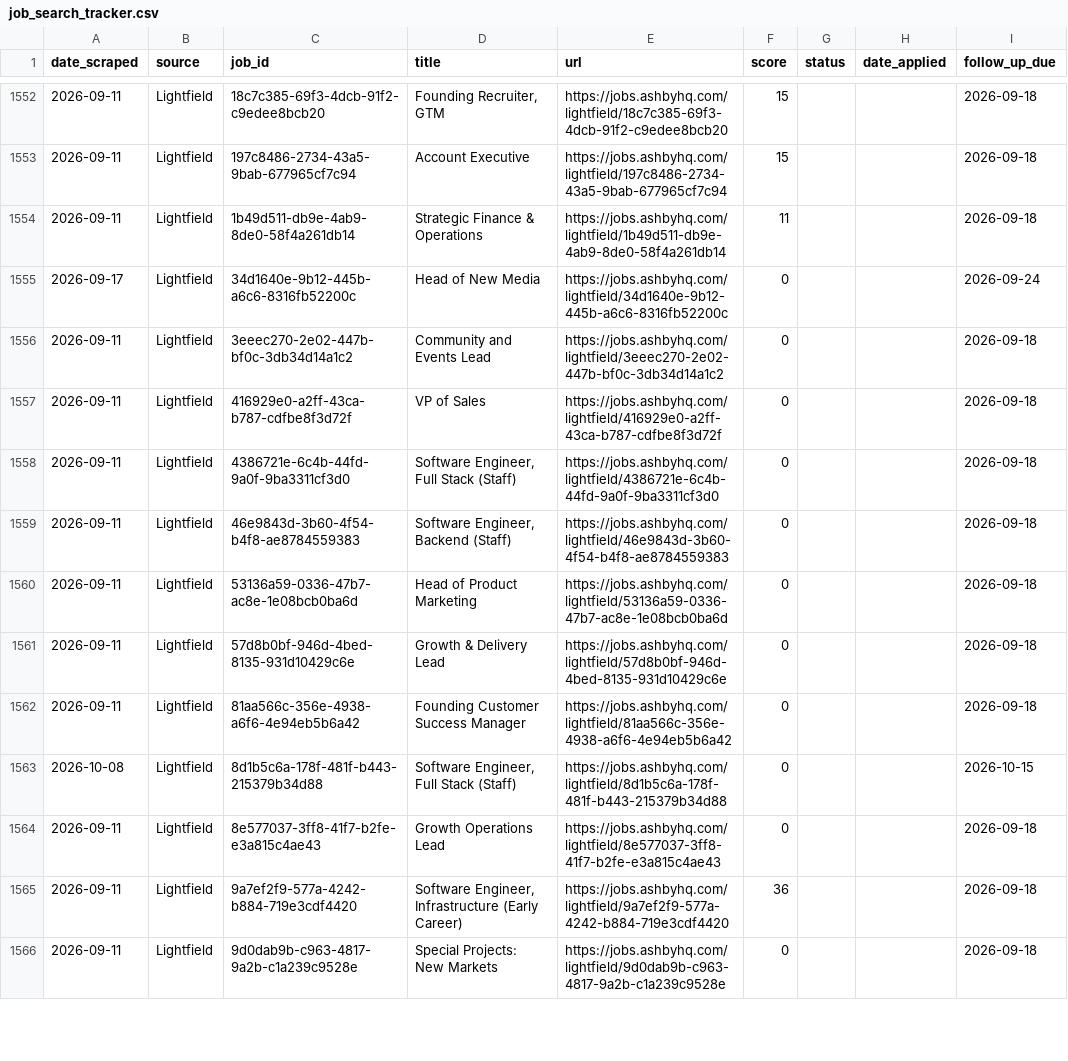
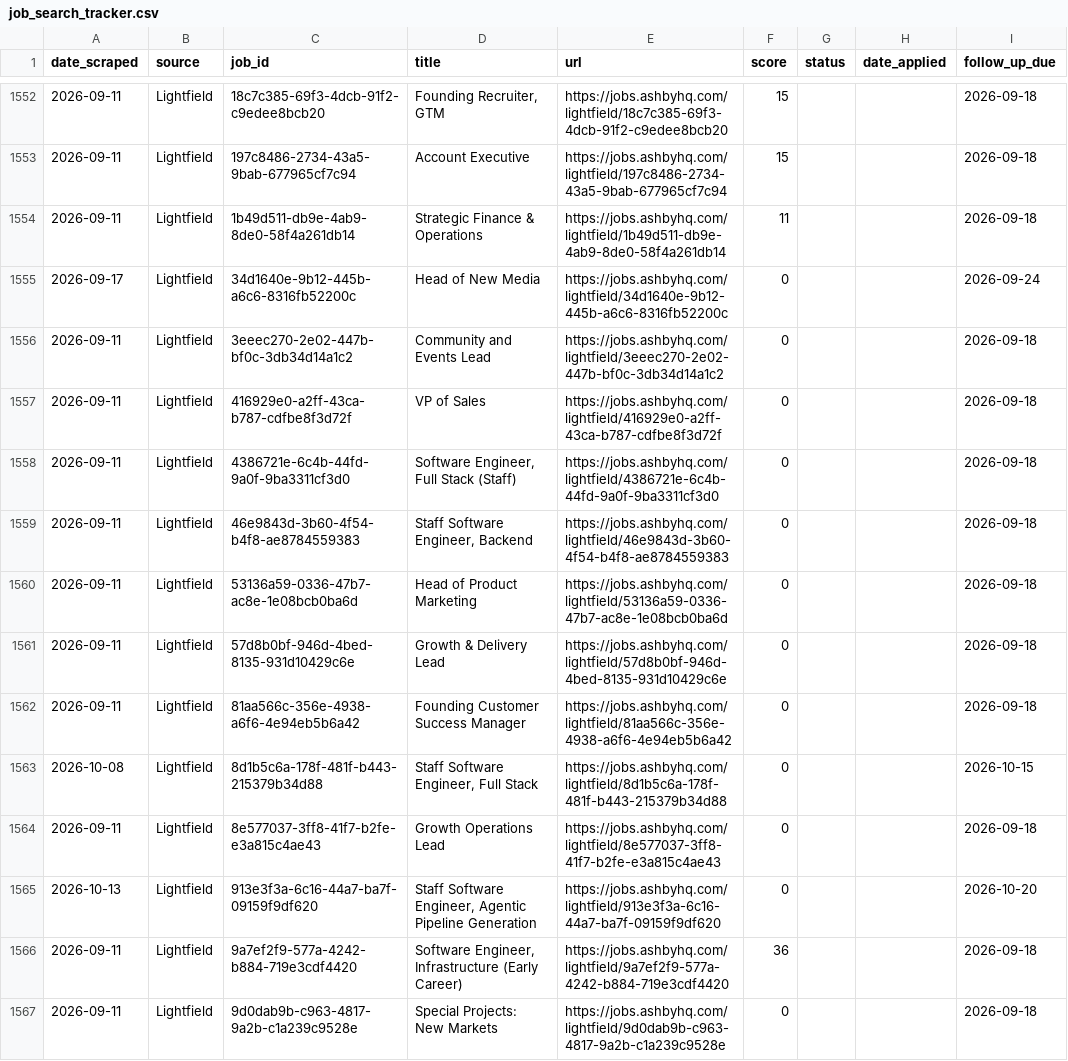
Before and after one commit to niiadjei7/job_monitor, a CSV file: job_search_tracker.csv, drawn as a sheet; only a part is shown, gaps mark what is left out; the diff covers the shown part only.

```diff
--- a/job_search_tracker.csv
+++ b/job_search_tracker.csv
@@ -1558,3 +1558,3 @@ date_scraped,source,job_id,title,url,score,status,date_applied,follow_up_due
 2026-09-11,Lightfield,4386721e-6c4b-44fd-9a0f-9ba3311cf3d0,"Software Engineer, Full Stack (Staff)",https://jobs.ashbyhq.com/lightfield/4386721e-6c4b-44fd-9a0f-9ba3311cf3d0,0,,,2026-09-18
-2026-09-11,Lightfield,46e9843d-3b60-4f54-b4f8-ae8784559383,"Software Engineer, Backend (Staff)",https://jobs.ashbyhq.com/lightfield/46e9843d-3b60-4f54-b4f8-ae8784559383,0,,,2026-09-18
+2026-09-11,Lightfield,46e9843d-3b60-4f54-b4f8-ae8784559383,"Staff Software Engineer, Backend",https://jobs.ashbyhq.com/lightfield/46e9843d-3b60-4f54-b4f8-ae8784559383,0,,,2026-09-18
 2026-09-11,Lightfield,53136a59-0336-47b7-ac8e-1e08bcb0ba6d,Head of Product Marketing,https://jobs.ashbyhq.com/lightfield/53136a59-0336-47b7-ac8e-1e08bcb0ba6d,0,,,2026-09-18
@@ -1562,4 +1562,5 @@ date_scraped,source,job_id,title,url,score,status,date_applied,follow_up_due
 2026-09-11,Lightfield,81aa566c-356e-4938-a6f6-4e94eb5b6a42,Founding Customer Success Manager,https://jobs.ashbyhq.com/lightfield/81aa566c-356e-4938-a6f6-4e94eb5b6a42,0,,,2026-09-18
-2026-10-08,Lightfield,8d1b5c6a-178f-481f-b443-215379b34d88,"Software Engineer, Full Stack (Staff)",https://jobs.ashbyhq.com/lightfield/8d1b5c6a-178f-481f-b443-215379b34d88,0,,,2026-10-15
+2026-10-08,Lightfield,8d1b5c6a-178f-481f-b443-215379b34d88,"Staff Software Engineer, Full Stack",https://jobs.ashbyhq.com/lightfield/8d1b5c6a-178f-481f-b443-215379b34d88,0,,,2026-10-15
 2026-09-11,Lightfield,8e577037-3ff8-41f7-b2fe-e3a815c4ae43,Growth Operations Lead,https://jobs.ashbyhq.com/lightfield/8e577037-3ff8-41f7-b2fe-e3a815c4ae43,0,,,2026-09-18
+2026-10-13,Lightfield,913e3f3a-6c16-44a7-ba7f-09159f9df620,"Staff Software Engineer, Agentic Pipeline Generation",https://jobs.ashbyhq.com/lightfield/913e3f3a-6c16-44a7-ba7f-09159f9df620,0,,,2026-10-20
 2026-09-11,Lightfield,9a7ef2f9-577a-4242-b884-719e3cdf4420,"Software Engineer, Infrastructure (Early Career)",https://jobs.ashbyhq.com/lightfield/9a7ef2f9-577a-4242-b884-719e3cdf4420,36,,,2026-09-18
```
Also changed, not shown: 6 added rows and 4 edited cells elsewhere in this file, 1 other file.
